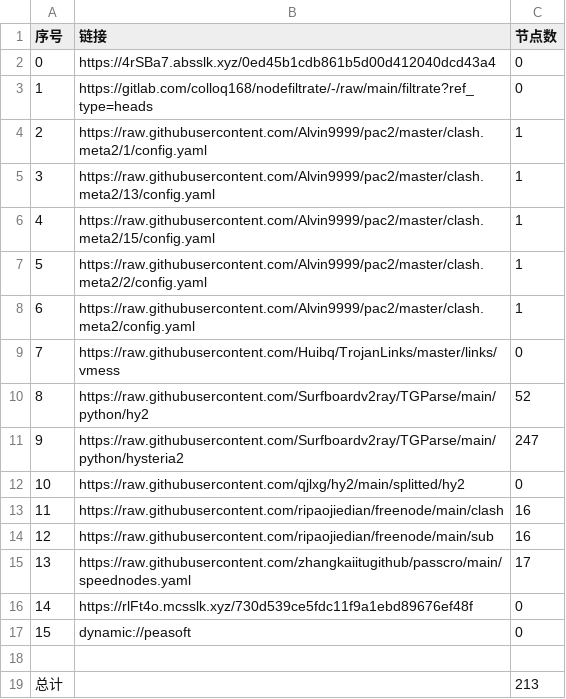
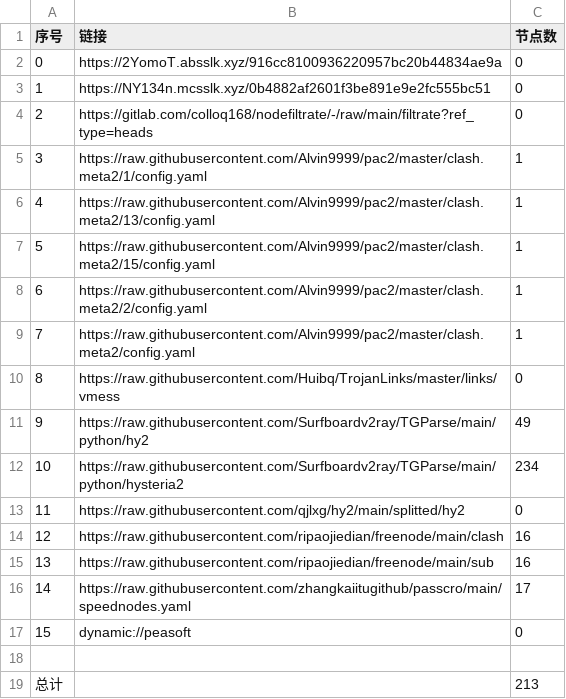
Before and after one commit to xiao99qiao/NoMoreWalls, a CSV file: list_result.csv, drawn as a sheet; removed rows and columns are numbered as before the commit, all else as after; the diff names each change by its address in the sheet, - before the commit and + after, or states it on an @@ line.

```diff
--- a/list_result.csv
+++ b/list_result.csv
-B2 (链接): https://4rSBa7.absslk.xyz/0ed45b1cdb861b5d00d412040dcd43a4
+B2 (链接): https://2YomoT.absslk.xyz/916cc8100936220957bc20b44834ae9a
+row 3: 1 | https://NY134n.mcsslk.xyz/0b4882af2601f3be891e9e2fc555bc51 | 0
@@ column A (序号) renumbered between rows 4 and 16 @@
-C11 (节点数): 52
+C11 (节点数): 49
-C12 (节点数): 247
+C12 (节点数): 234
-row 16: 14 | https://rlFt4o.mcsslk.xyz/730d539ce5fdc11f9a1ebd89676ef48f | 0
```
Also changed, not shown: 22 other files.
